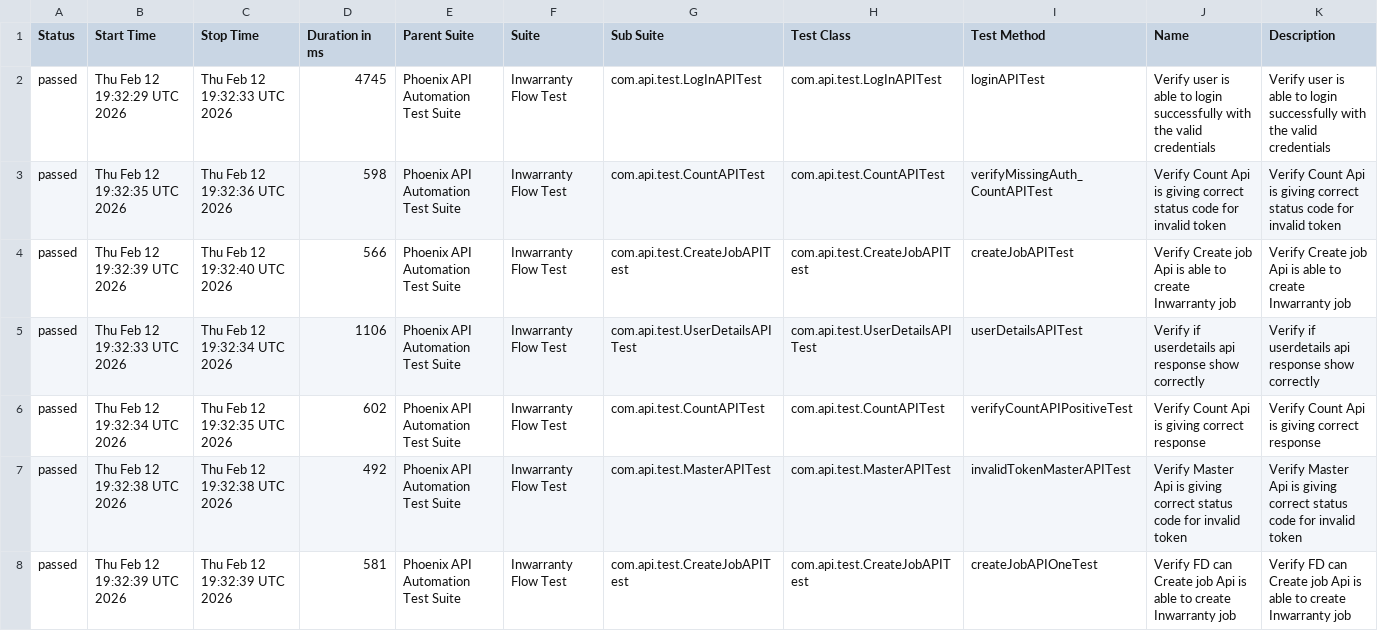
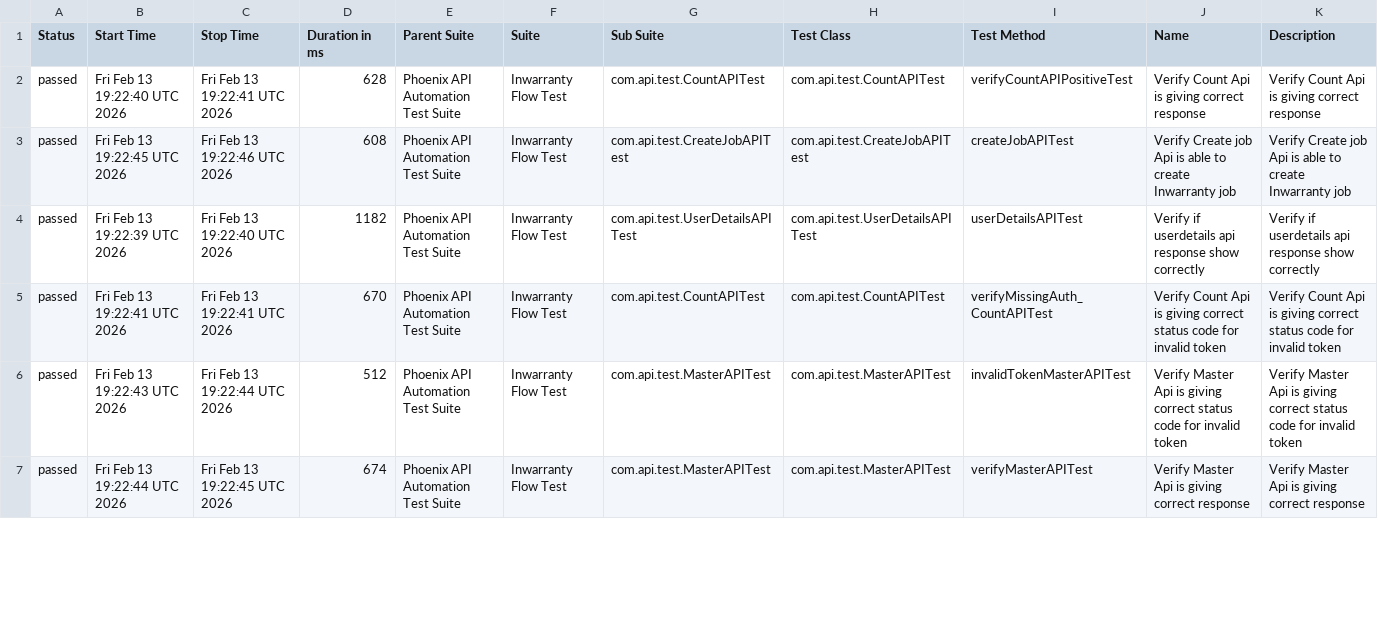
Before and after one commit to sailesh123kumar/PhoenixTestAutomationFramework, a CSV file: data/suites.csv, drawn as a sheet; only a part is shown; the diff covers the shown part only.

```diff
--- a/data/suites.csv
+++ b/data/suites.csv
@@ -1,8 +1,7 @@
 "Status","Start Time","Stop Time","Duration in ms","Parent Suite","Suite","Sub Suite","Test Class","Test Method","Name","Description"
-"passed","Thu Feb 12 19:32:29 UTC 2026","Thu Feb 12 19:32:33 UTC 2026","4745","Phoenix API Automation Test Suite","Inwarranty Flow Test","com.api.test.LogInAPITest","com.api.test.LogInAPITest","loginAPITest","Verify user is able to login successfully with the valid credentials","Verify user is able to login successfully with the valid credentials"
-"passed","Thu Feb 12 19:32:35 UTC 2026","Thu Feb 12 19:32:36 UTC 2026","598","Phoenix API Automation Test Suite","Inwarranty Flow Test","com.api.test.CountAPITest","com.api.test.CountAPITest","verifyMissingAuth_CountAPITest","Verify Count Api is giving correct status code for invalid token","Verify Count Api is giving correct status code for invalid token"
-"passed","Thu Feb 12 19:32:39 UTC 2026","Thu Feb 12 19:32:40 UTC 2026","566","Phoenix API Automation Test Suite","Inwarranty Flow Test","com.api.test.CreateJobAPITest","com.api.test.CreateJobAPITest","createJobAPITest","Verify Create job Api is able to create Inwarranty job","Verify Create job Api is able to create Inwarranty job"
-"passed","Thu Feb 12 19:32:33 UTC 2026","Thu Feb 12 19:32:34 UTC 2026","1106","Phoenix API Automation Test Suite","Inwarranty Flow Test","com.api.test.UserDetailsAPITest","com.api.test.UserDetailsAPITest","userDetailsAPITest","Verify if userdetails api response show correctly","Verify if userdetails api response show correctly"
-"passed","Thu Feb 12 19:32:34 UTC 2026","Thu Feb 12 19:32:35 UTC 2026","602","Phoenix API Automation Test Suite","Inwarranty Flow Test","com.api.test.CountAPITest","com.api.test.CountAPITest","verifyCountAPIPositiveTest","Verify Count Api is giving correct response","Verify Count Api is giving correct response"
-"passed","Thu Feb 12 19:32:38 UTC 2026","Thu Feb 12 19:32:38 UTC 2026","492","Phoenix API Automation Test Suite","Inwarranty Flow Test","com.api.test.MasterAPITest","com.api.test.MasterAPITest","invalidTokenMasterAPITest","Verify Master Api is giving correct status code for invalid token","Verify Master Api is giving correct status code for invalid token"
-"passed","Thu Feb 12 19:32:39 UTC 2026","Thu Feb 12 19:32:39 UTC 2026","581","Phoenix API Automation Test Suite","Inwarranty Flow Test","com.api.test.CreateJobAPITest","com.api.test.CreateJobAPITest","createJobAPIOneTest","Verify FD can Create job Api is able to create Inwarranty job","Verify FD can Create job Api is able to create Inwarranty job"
+"passed","Fri Feb 13 19:22:40 UTC 2026","Fri Feb 13 19:22:41 UTC 2026","628","Phoenix API Automation Test Suite","Inwarranty Flow Test","com.api.test.CountAPITest","com.api.test.CountAPITest","verifyCountAPIPositiveTest","Verify Count Api is giving correct response","Verify Count Api is giving correct response"
+"passed","Fri Feb 13 19:22:45 UTC 2026","Fri Feb 13 19:22:46 UTC 2026","608","Phoenix API Automation Test Suite","Inwarranty Flow Test","com.api.test.CreateJobAPITest","com.api.test.CreateJobAPITest","createJobAPITest","Verify Create job Api is able to create Inwarranty job","Verify Create job Api is able to create Inwarranty job"
+"passed","Fri Feb 13 19:22:39 UTC 2026","Fri Feb 13 19:22:40 UTC 2026","1182","Phoenix API Automation Test Suite","Inwarranty Flow Test","com.api.test.UserDetailsAPITest","com.api.test.UserDetailsAPITest","userDetailsAPITest","Verify if userdetails api response show correctly","Verify if userdetails api response show correctly"
+"passed","Fri Feb 13 19:22:41 UTC 2026","Fri Feb 13 19:22:41 UTC 2026","670","Phoenix API Automation Test Suite","Inwarranty Flow Test","com.api.test.CountAPITest","com.api.test.CountAPITest","verifyMissingAuth_CountAPITest","Verify Count Api is giving correct status code for invalid token","Verify Count Api is giving correct status code for invalid token"
+"passed","Fri Feb 13 19:22:43 UTC 2026","Fri Feb 13 19:22:44 UTC 2026","512","Phoenix API Automation Test Suite","Inwarranty Flow Test","com.api.test.MasterAPITest","com.api.test.MasterAPITest","invalidTokenMasterAPITest","Verify Master Api is giving correct status code for invalid token","Verify Master Api is giving correct status code for invalid token"
+"passed","Fri Feb 13 19:22:44 UTC 2026","Fri Feb 13 19:22:45 UTC 2026","674","Phoenix API Automation Test Suite","Inwarranty Flow Test","com.api.test.MasterAPITest","com.api.test.MasterAPITest","verifyMasterAPITest","Verify Master Api is giving correct response","Verify Master Api is giving correct response"
```
Also changed, not shown: 1 added row and 11 edited cells elsewhere in this file, data/behaviors.csv, 47 other files.
